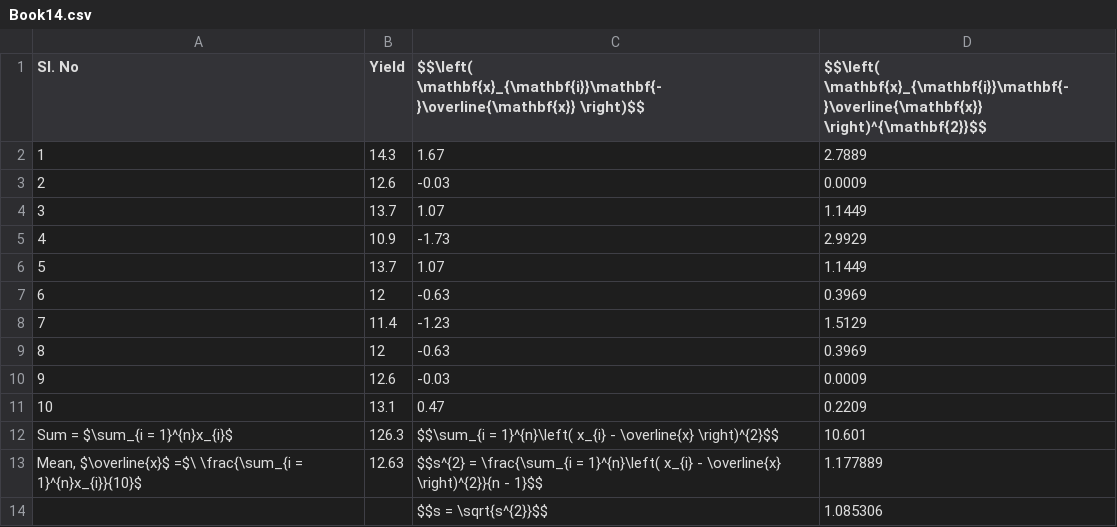
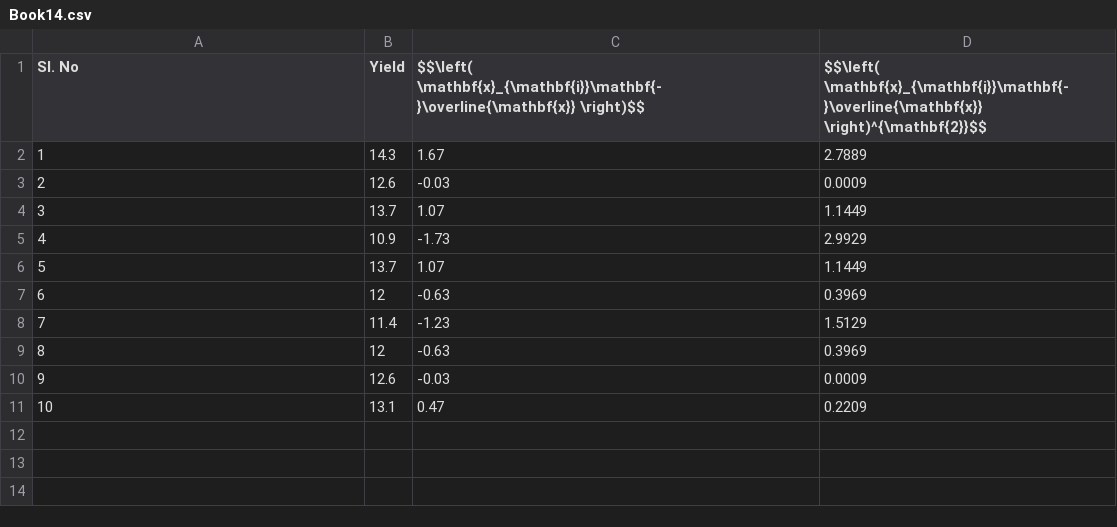
Before and after one commit to STATOBERRYPAPAYA/TextbookofAgstat, a CSV file: csv/Book14.csv, drawn as a sheet; the diff names each change by its address in the sheet, - before the commit and + after, or states it on an @@ line.

```diff
--- a/csv/Book14.csv
+++ b/csv/Book14.csv
-row 12: Sum = $\sum_{i = 1}^{n}x_{i}$ | 126.3 | $$\sum_{i = 1}^{n}\left( x_{i} - \overline{x} \right)^{2}$$ | 10.601
-row 13: Mean, $\overline{x}$ =$\ \frac{\sum_{i = 1}^{n}x_{i}}{10}$ | 12.63 | $$s^{2} = \frac{\sum_{i = 1}^{n}\left( x_{i} - \overline{x} \right)^{2}}{n - 1}$$ | 1.177889
-row 14:  |  | $$s = \sqrt{s^{2}}$$ | 1.085306
```
Also changed, not shown: csv/Book13.csv, csv/Book15.csv, 56 other files.
